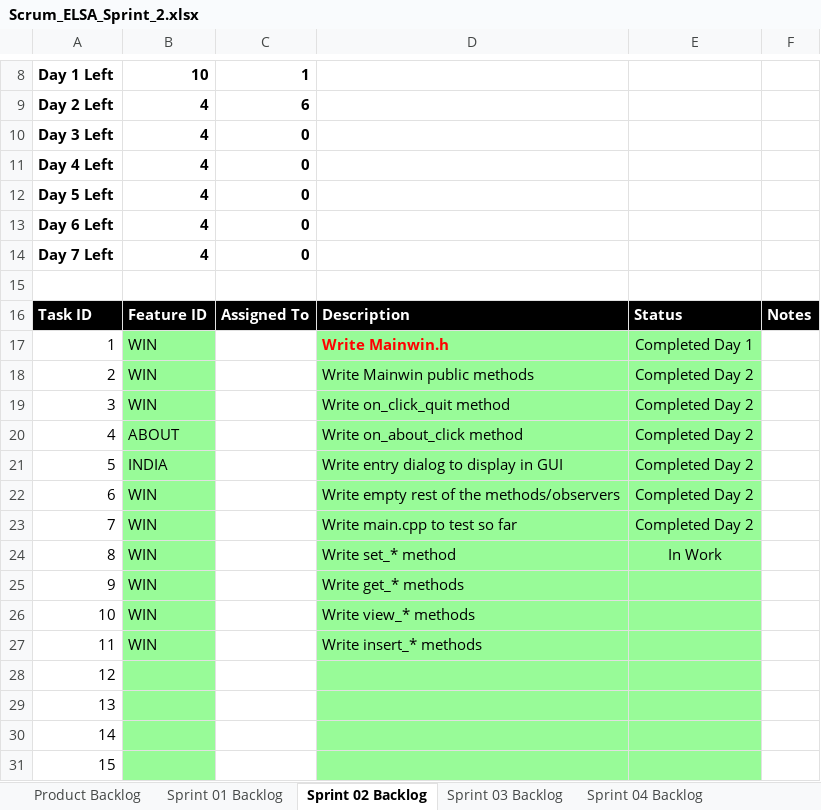
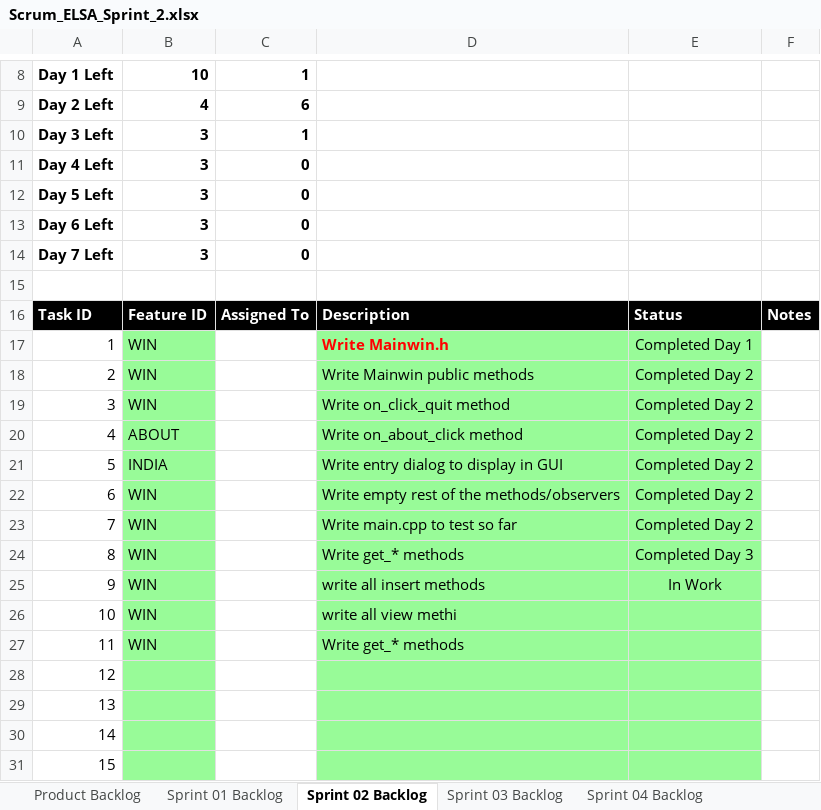
Before and after one commit to sushantcode/CPP_Programming, an Excel workbook: elsa/doc/Scrum_ELSA_Sprint_2.xlsx, sheet Sprint 02 Backlog, drawn as a sheet; only a part is shown, gaps mark what is left out; values as stored, in another font and other column widths than the file's, no borders; charts and pictures not drawn; the diff names each change by its address in the sheet, - before the commit and + after, or states it on an @@ line.

Commit message:
elsa s02 get methods completed along with utility.

```diff
--- a/elsa/doc/Scrum_ELSA_Sprint_2.xlsx (sheet Sprint 02 Backlog)
+++ b/elsa/doc/Scrum_ELSA_Sprint_2.xlsx (sheet Sprint 02 Backlog)
-B10:B14: 4
+B10:B14: 3
-C10: 0
+C10: 1
-D24: Write set_* method
+D24: Write get_* methods
-E24: In Work
+E24: Completed Day 3
-D25: Write get_* methods
+D25: write all insert methods
-E25: (empty)
+E25: In Work
-D26: Write view_* methods
+D26: write all view methi
-D27: Write insert_* methods
+D27: Write get_* methods
```
Also changed, not shown: charts or pictures.
